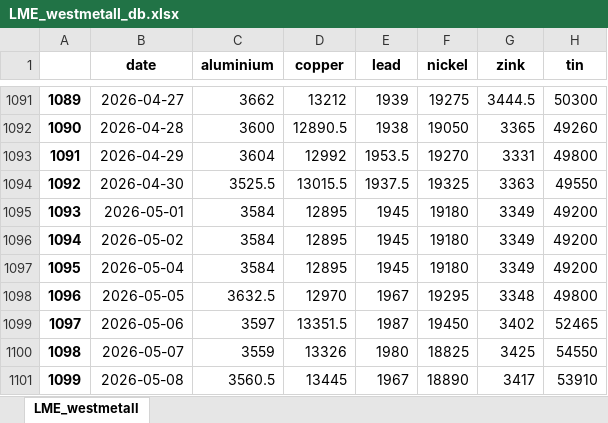
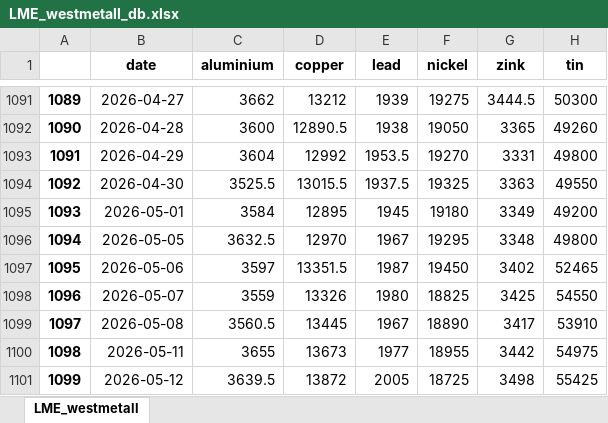
Before and after one commit to hotdonkey/macro_parser, an Excel workbook: LME/parser/westmetall/data/LME_westmetall_db.xlsx, sheet LME_westmetall, drawn as a sheet; only a part is shown, gaps mark what is left out; the shorter side is filled out with more unchanged rows; values as stored, in another font and other column widths than the file's, no borders; removed rows and columns are numbered as before the commit, all else as after; the diff names each change by its address in the sheet, - before the commit and + after, or states it on an @@ line.

```diff
--- a/LME/parser/westmetall/data/LME_westmetall_db.xlsx (sheet LME_westmetall)
+++ b/LME/parser/westmetall/data/LME_westmetall_db.xlsx (sheet LME_westmetall)
-row 1096: 1094 | 2026-05-02 | 3584 | 12895 | 1945 | 19180 | 3349 | 49200
-row 1097: 1095 | 2026-05-04 | 3584 | 12895 | 1945 | 19180 | 3349 | 49200
@@ column A renumbered from row 1096 down @@
```
Also changed, not shown: LME/parser/antimony/data/antimony.xlsx, LME/parser/cbr/data/cb_currency.xlsx, 8 other files.
